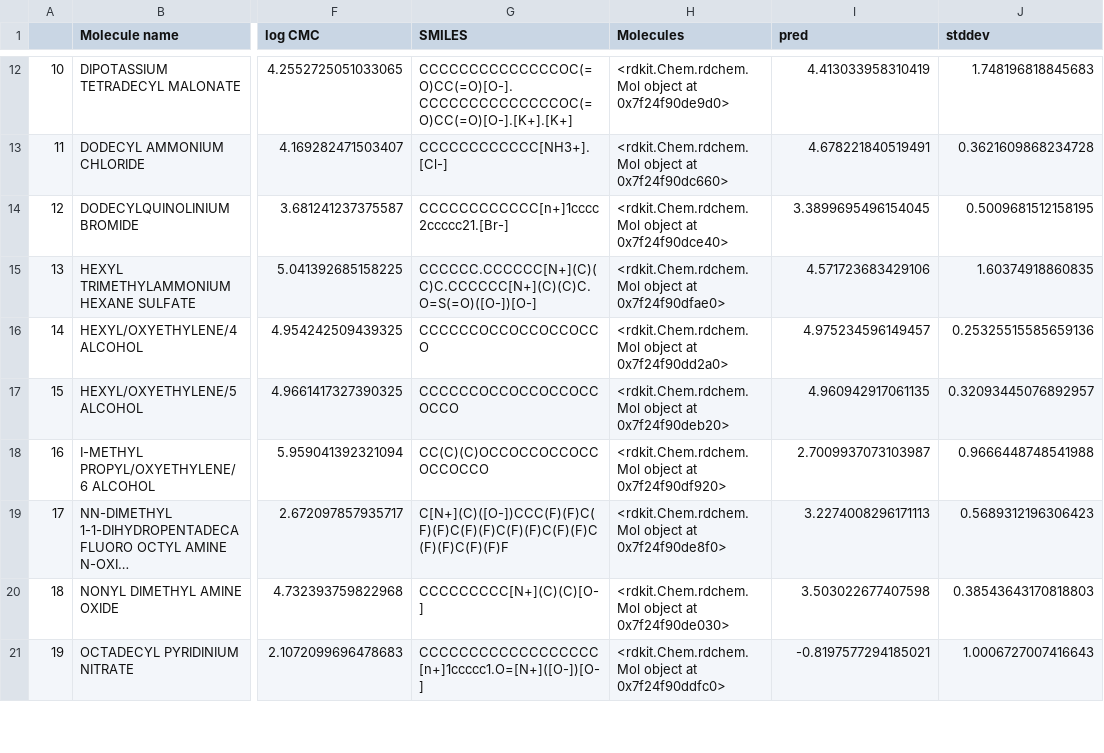
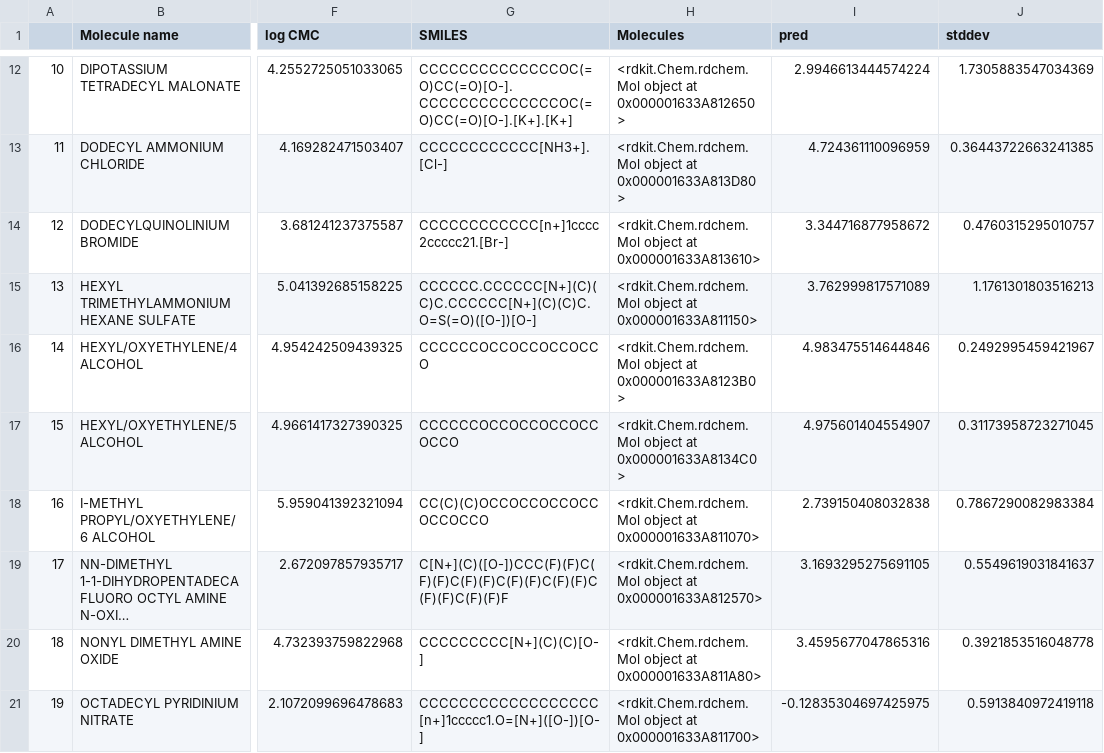
Before and after one commit to a-ws-m/CaMCaNN, a CSV file: visualisation/uq_nist_pred.csv, drawn as a sheet; only a part is shown, gaps mark what is left out; long unchanged cells end in …; the diff covers the shown part only; the diff names each change by its address in the sheet, - before the commit and + after, or states it on an @@ line.

```diff
--- a/visualisation/uq_nist_pred.csv
+++ b/visualisation/uq_nist_pred.csv
-H12 (Molecules): …object at 0x7f24f90de9d0>
+H12 (Molecules): …object at 0x000001633A812650>
-I12 (pred): 4.413033958310419
+I12 (pred): 2.9946613444574224
-J12 (stddev): 1.748196818845683
+J12 (stddev): 1.7305883547034369
-H13 (Molecules): …object at 0x7f24f90dc660>
+H13 (Molecules): …object at 0x000001633A813D80>
-I13 (pred): 4.678221840519491
+I13 (pred): 4.724361110096959
-J13 (stddev): 0.3621609868234728
+J13 (stddev): 0.36443722663241385
-H14 (Molecules): …object at 0x7f24f90dce40>
+H14 (Molecules): …object at 0x000001633A813610>
-I14 (pred): 3.3899695496154045
+I14 (pred): 3.344716877958672
-J14 (stddev): 0.5009681512158195
+J14 (stddev): 0.4760315295010757
-H15 (Molecules): …object at 0x7f24f90dfae0>
+H15 (Molecules): …object at 0x000001633A811150>
-I15 (pred): 4.571723683429106
+I15 (pred): 3.762999817571089
-J15 (stddev): 1.60374918860835
+J15 (stddev): 1.1761301803516213
-H16 (Molecules): …object at 0x7f24f90dd2a0>
+H16 (Molecules): …object at 0x000001633A8123B0>
-I16 (pred): 4.975234596149457
+I16 (pred): 4.983475514644846
-J16 (stddev): 0.25325515585659136
+J16 (stddev): 0.2492995459421967
-H17 (Molecules): …object at 0x7f24f90deb20>
+H17 (Molecules): …object at 0x000001633A8134C0>
-I17 (pred): 4.960942917061135
+I17 (pred): 4.975601404554907
-J17 (stddev): 0.32093445076892957
+J17 (stddev): 0.31173958723271045
-H18 (Molecules): …object at 0x7f24f90df920>
+H18 (Molecules): …object at 0x000001633A811070>
-I18 (pred): 2.7009937073103987
+I18 (pred): 2.739150408032838
-J18 (stddev): 0.9666448748541988
+J18 (stddev): 0.7867290082983384
-H19 (Molecules): …object at 0x7f24f90de8f0>
+H19 (Molecules): …object at 0x000001633A812570>
-I19 (pred): 3.2274008296171113
+I19 (pred): 3.1693295275691105
-J19 (stddev): 0.5689312196306423
+J19 (stddev): 0.5549619031841637
-H20 (Molecules): …object at 0x7f24f90de030>
+H20 (Molecules): …object at 0x000001633A811A80>
-I20 (pred): 3.503022677407598
+I20 (pred): 3.4595677047865316
-J20 (stddev): 0.38543643170818803
+J20 (stddev): 0.3921853516048778
-H21 (Molecules): …object at 0x7f24f90ddfc0>
+H21 (Molecules): …object at 0x000001633A811700>
-I21 (pred): -0.8197577294185021
+I21 (pred): -0.12835304697425975
-J21 (stddev): 1.0006727007416643
+J21 (stddev): 0.5913840972419118
```
Also changed, not shown: 99 edited cells elsewhere in this file, visualisation/gnn-uq-pred.csv, 3 other files.
